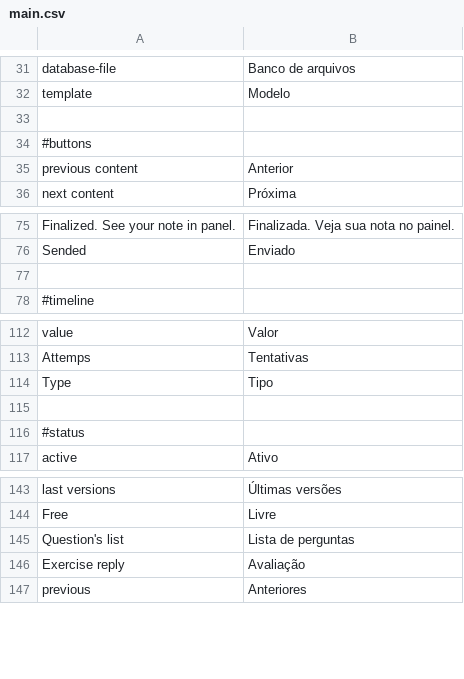
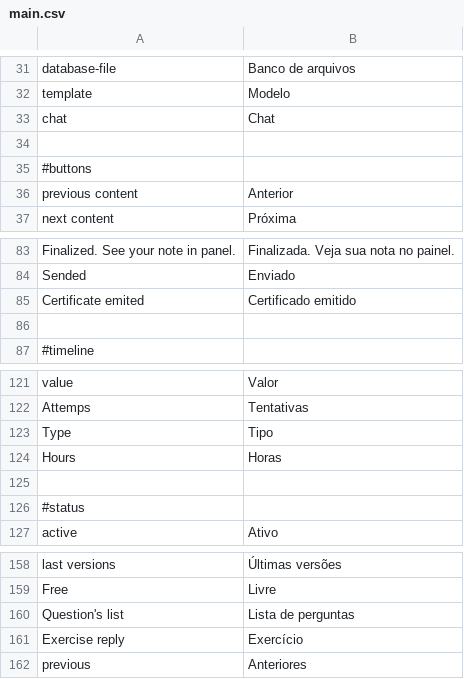
Before and after one commit to ramonornela/trilhas, a CSV file: data/language/pt_BR/main.csv, drawn as a sheet; only a part is shown, gaps mark what is left out; the diff covers the shown part only.

Commit message:
fix some bugs and chat implementation

```diff
--- a/data/language/pt_BR/main.csv
+++ b/data/language/pt_BR/main.csv
@@ -32,2 +32,3 @@
 "template";"Modelo"
+"chat";"Chat"
 
@@ -76,2 +84,3 @@
 "Sended";"Enviado"
+"Certificate emited";"Certificado emitido"
 
@@ -114,2 +123,3 @@
 "Type";"Tipo"
+"Hours";"Horas"
 
@@ -145,3 +160,3 @@
 "Question's list";"Lista de perguntas"
-"Exercise reply";"Avaliação"
+"Exercise reply";"Exercício"
 "previous";"Anteriores"
```
Also changed, not shown: 15 added rows and 1 edited cell elsewhere in this file, 37 other files.
